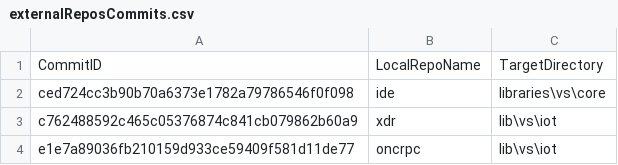
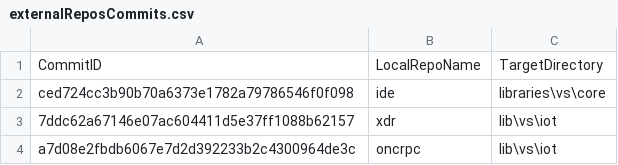
Before and after one commit to ATECoder/dn.onc.rpc, a CSV file: externalReposCommits.csv, drawn as a sheet.

```diff
--- a/externalReposCommits.csv
+++ b/externalReposCommits.csv
@@ -2,3 +2,3 @@ CommitID,LocalRepoName,TargetDirectory
 ced724cc3b90b70a6373e1782a79786546f0f098,ide,libraries\vs\core
-c762488592c465c05376874c841cb079862b60a9,xdr,lib\vs\iot
-e1e7a89036fb210159d933ce59409f581d11de77,oncrpc,lib\vs\iot
+7ddc62a67146e07ac604411d5e37ff1088b62157,xdr,lib\vs\iot
+a7d08e2fbdb6067e7d2d392233b2c4300964de3c,oncrpc,lib\vs\iot
```
Also changed, not shown: 13 other files.
